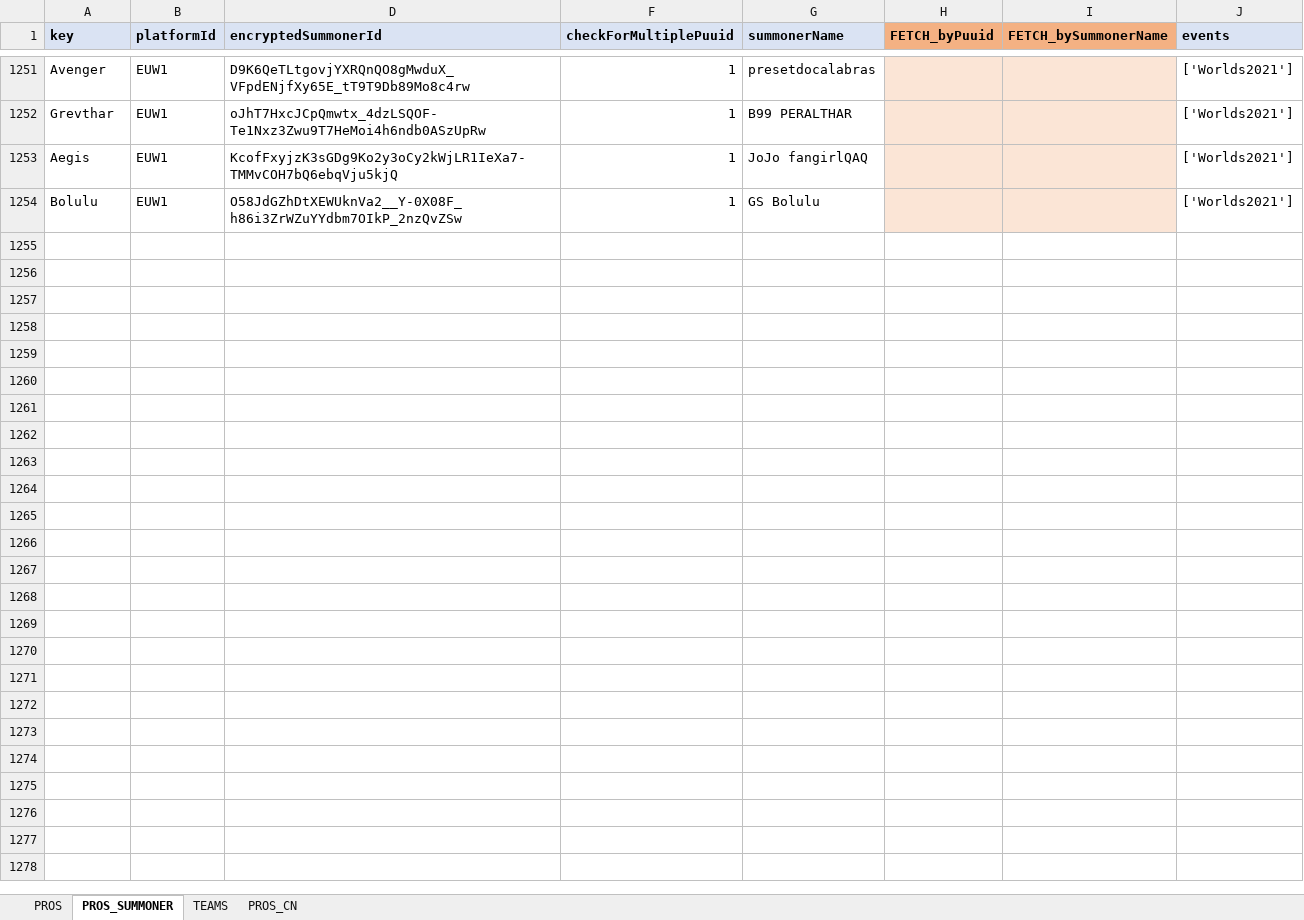
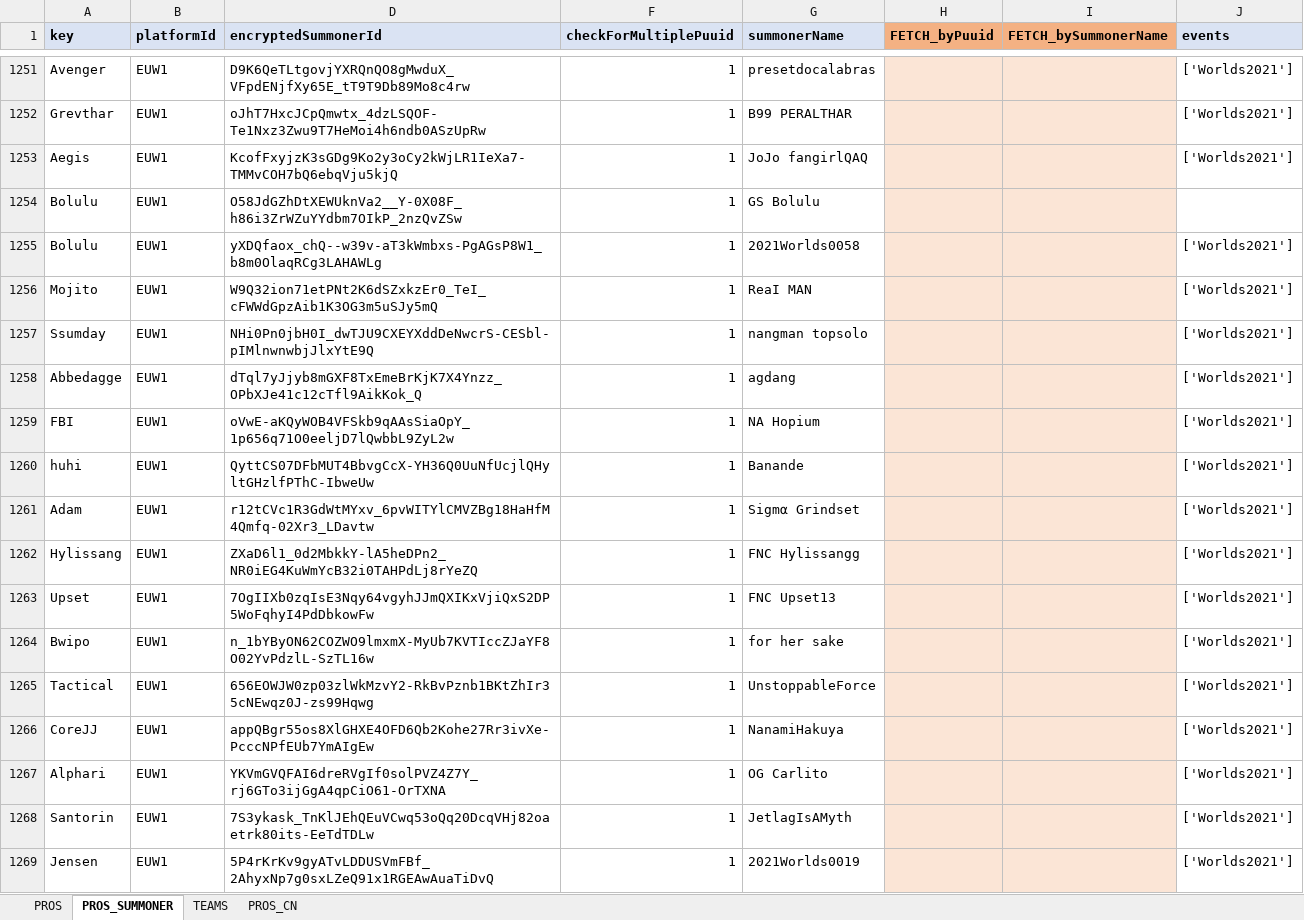
Before and after one commit to hk86/lolvvv-assets, an Excel workbook: private/STATIC_DATA_5.xlsm, sheet PROS_SUMMONER, drawn as a sheet; only a part is shown, gaps mark what is left out; values as stored, in another font and other column widths than the file's, no borders; conditional formats not drawn; the diff names each change by its address in the sheet, - before the commit and + after, or states it on an @@ line.

```diff
--- a/private/STATIC_DATA_5.xlsm (sheet PROS_SUMMONER)
+++ b/private/STATIC_DATA_5.xlsm (sheet PROS_SUMMONER)
-J1254 (events): ['Worlds2021']
+J1254 (events): (empty)
+row 1255: Bolulu | EUW1 | yXDQfaox_chQ--w39v-aT3kWmbxs-PgAGsP8W1_b8m0OlaqRCg3LAHAWLg | 1 | 2021Worlds0058 |  |  | ['Worlds2021']
+row 1256: Mojito | EUW1 | W9Q32ion71etPNt2K6dSZxkzEr0_TeI_cFWWdGpzAib1K3OG3m5uSJy5mQ | 1 | ReaI MAN |  |  | ['Worlds2021']
+row 1257: Ssumday | EUW1 | NHi0Pn0jbH0I_dwTJU9CXEYXddDeNwcrS-CESbl-pIMlnwnwbjJlxYtE9Q | 1 | nangman topsolo |  |  | ['Worlds2021']
+row 1258: Abbedagge | EUW1 | dTql7yJjyb8mGXF8TxEmeBrKjK7X4Ynzz_OPbXJe41c12cTfl9AikKok_Q | 1 | agdang |  |  | ['Worlds2021']
+row 1259: FBI | EUW1 | oVwE-aKQyWOB4VFSkb9qAAsSiaOpY_1p656q71O0eeljD7lQwbbL9ZyL2w | 1 | NA Hopium |  |  | ['Worlds2021']
+row 1260: huhi | EUW1 | QyttCS07DFbMUT4BbvgCcX-YH36Q0UuNfUcjlQHyltGHzlfPThC-IbweUw | 1 | Banande |  |  | ['Worlds2021']
+row 1261: Adam | EUW1 | r12tCVc1R3GdWtMYxv_6pvWITYlCMVZBg18HaHfM4Qmfq-02Xr3_LDavtw | 1 | Sigmα Grindset |  |  | ['Worlds2021']
+row 1262: Hylissang | EUW1 | ZXaD6l1_0d2MbkkY-lA5heDPn2_NR0iEG4KuWmYcB32i0TAHPdLj8rYeZQ | 1 | FNC Hylissangg |  |  | ['Worlds2021']
+row 1263: Upset | EUW1 | 7OgIIXb0zqIsE3Nqy64vgyhJJmQXIKxVjiQxS2DP5WoFqhyI4PdDbkowFw | 1 | FNC Upset13 |  |  | ['Worlds2021']
+row 1264: Bwipo | EUW1 | n_1bYByON62COZWO9lmxmX-MyUb7KVTIccZJaYF8O02YvPdzlL-SzTL16w | 1 | for her sake |  |  | ['Worlds2021']
+row 1265: Tactical | EUW1 | 656EOWJW0zp03zlWkMzvY2-RkBvPznb1BKtZhIr35cNEwqz0J-zs99Hqwg | 1 | UnstoppableForce |  |  | ['Worlds2021']
+row 1266: CoreJJ | EUW1 | appQBgr55os8XlGHXE4OFD6Qb2Kohe27Rr3ivXe-PcccNPfEUb7YmAIgEw | 1 | NanamiHakuya |  |  | ['Worlds2021']
+row 1267: Alphari | EUW1 | YKVmGVQFAI6dreRVgIf0solPVZ4Z7Y_rj6GTo3ijGgA4qpCiO61-OrTXNA | 1 | OG Carlito |  |  | ['Worlds2021']
+row 1268: Santorin | EUW1 | 7S3ykask_TnKlJEhQEuVCwq53oQq20DcqVHj82oaetrk80its-EeTdTDLw | 1 | JetlagIsAMyth |  |  | ['Worlds2021']
+row 1269: Jensen | EUW1 | 5P4rKrKv9gyATvLDDUSVmFBf_2AhyxNp7g0sxLZeQ91x1RGEAwAuaTiDvQ | 1 | 2021Worlds0019 |  |  | ['Worlds2021']
```
Also changed, not shown: sheet TEAMS, hidden cells.
